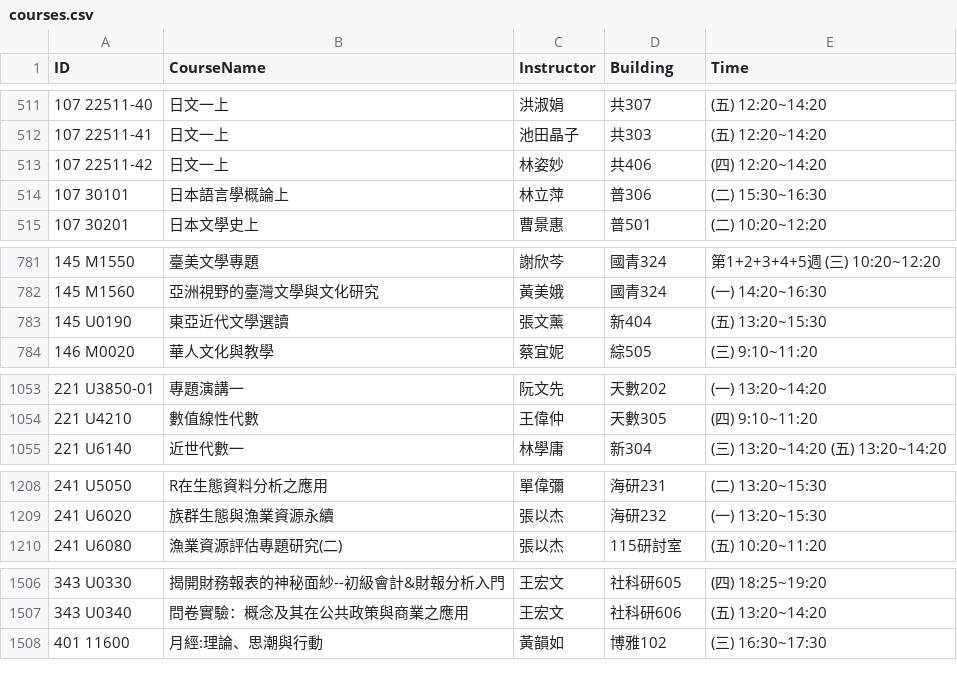
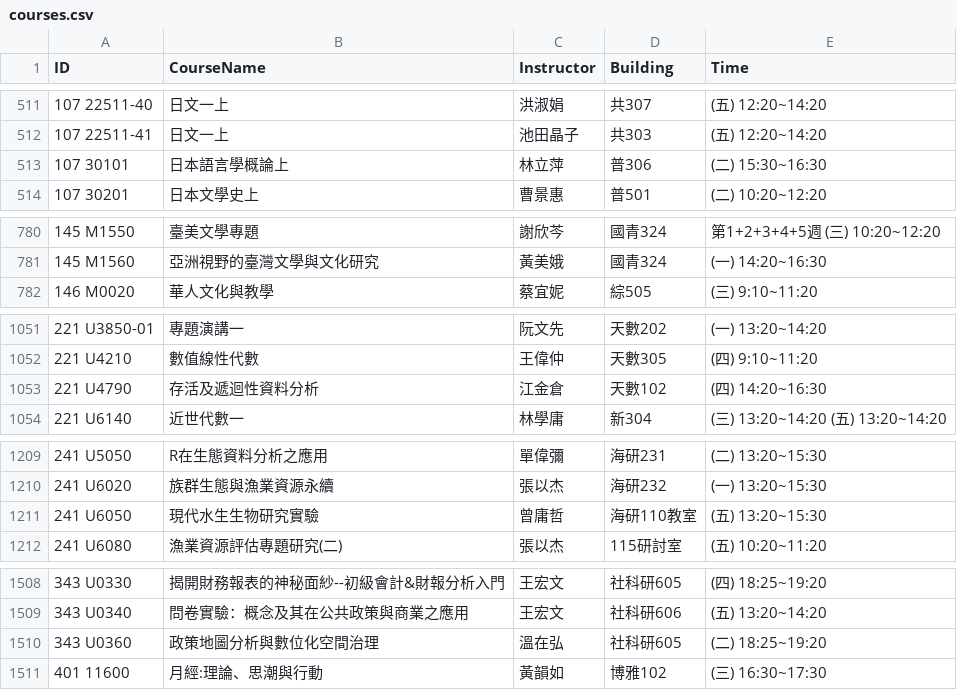
Before and after one commit to yenting-biao/NTU-Classroom-Schedule-Helper, a CSV file: python/courses.csv, drawn as a sheet; only a part is shown, gaps mark what is left out; removed rows and columns are numbered as before the commit, all else as after; the diff covers the shown part only; the diff names each change by its address in the sheet, - before the commit and + after, or states it on an @@ line.

```diff
--- a/python/courses.csv
+++ b/python/courses.csv
-row 513: 107 22511-42 | 日文一上 | 林姿妙 | 共406 | (四) 12:20~14:20
-row 783: 145 U0190 | 東亞近代文學選讀 | 張文薰 | 新404 | (五) 13:20~15:30
+row 1053: 221 U4790 | 存活及遞迴性資料分析 | 江金倉 | 天數102 | (四) 14:20~16:30
+row 1211: 241 U6050 | 現代水生生物研究實驗 | 曾庸哲 | 海研110教室 | (五) 13:20~15:30
+row 1510: 343 U0360 | 政策地圖分析與數位化空間治理 | 溫在弘 | 社科研605 | (二) 18:25~19:20
```
Also changed, not shown: 4 added rows, 2 removed rows and 54 edited cells elsewhere in this file, 1 other file.
